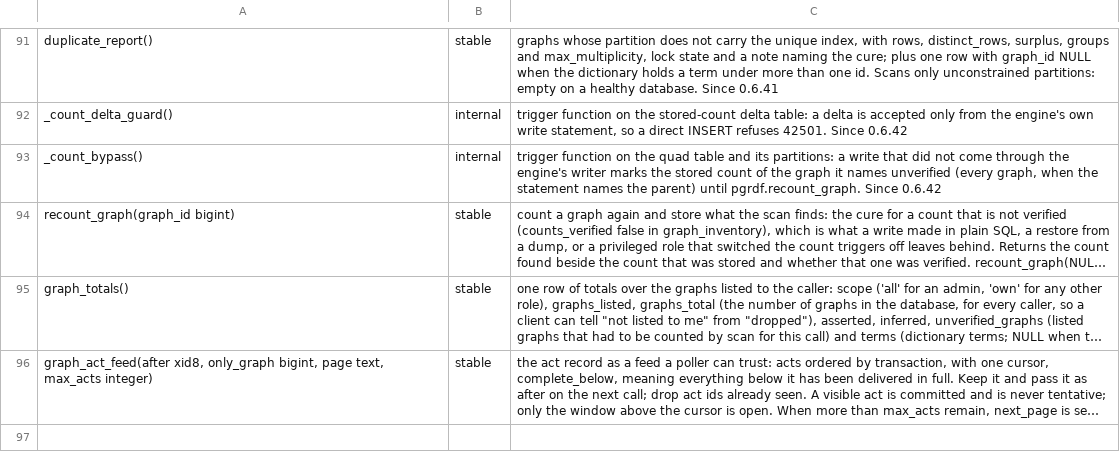
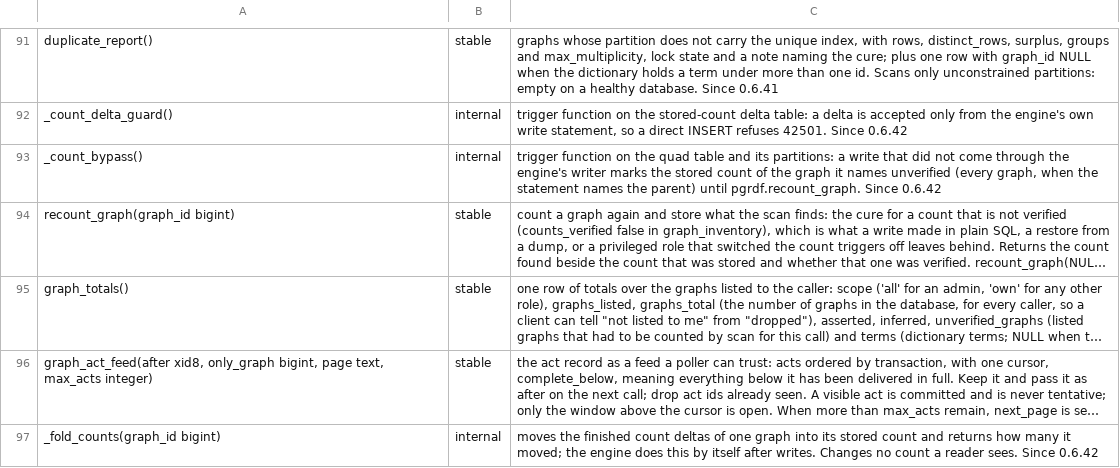
Before and after one commit to styk-tv/pgRDF, a TSV file: src/surface_manifest.tsv, drawn as a sheet; only a part is shown, gaps mark what is left out; long unchanged cells end in …; the diff names each change by its address in the sheet, - before the commit and + after, or states it on an @@ line.

Commit message:
test(gates): a counts gate across sessions; counts in the dump and loader gates
The counts gate covers what one transaction cannot: the count stays
equal to a scan through every fold of 3000 committed writes; four
sessions write one graph at once without waiting on a count; a direct
write that commits after a recount scanned the graph leaves the count
unverified; the act feed delivers an act that commits late, pages under
one cursor and hides its caller's open acts; and the inventory, one
graph's row and the feed are timed at 50 graphs and 10M triples, also
while a reader holds its snapshot and while an idle transaction holds an
xid.

The dump gate asserts that restored graphs are unverified and exact and
that recount_graph() verifies them; the loader gate asserts that every
graph is verified and equal to a scan after the staged, declined,
refused and two-session loads.

_fold_counts(graph_id) folds on request.

Refs #171, #176

```diff
--- a/src/surface_manifest.tsv
+++ b/src/surface_manifest.tsv
+row 97: _fold_counts(graph_id bigint) | internal | moves the finished count deltas of one graph into its stored count and returns how many it moved; the engine does this by itself after writes. Changes no count a reader sees. Since 0.6.42
```
Also changed, not shown: 6 other files.
